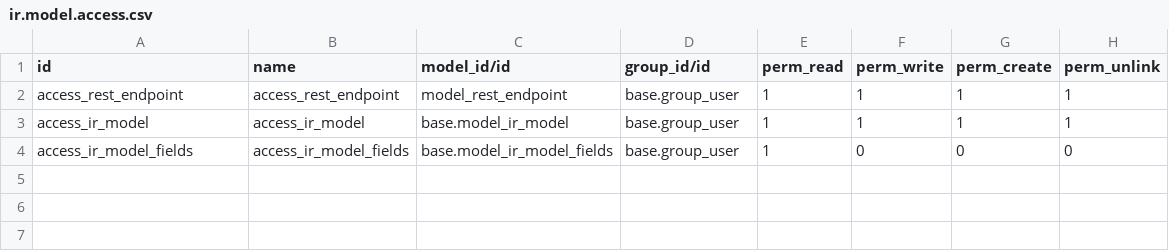
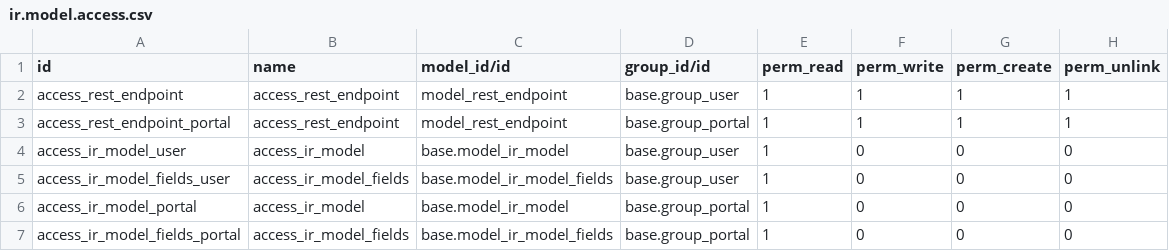
Before and after one commit to nimi-odoo/odoo-rest-api, a CSV file: rest/security/ir.model.access.csv, drawn as a sheet.

Commit message:
[IMP] Updated access rights

```diff
--- a/rest/security/ir.model.access.csv
+++ b/rest/security/ir.model.access.csv
@@ -2,3 +2,6 @@ id,name,model_id/id,group_id/id,perm_read,perm_write,perm_create,perm_unlink
 access_rest_endpoint,access_rest_endpoint,model_rest_endpoint,base.group_user,1,1,1,1
-access_ir_model,access_ir_model,base.model_ir_model,base.group_user,1,1,1,1
-access_ir_model_fields,access_ir_model_fields,base.model_ir_model_fields,base.group_user,1,0,0,0
+access_rest_endpoint_portal,access_rest_endpoint,model_rest_endpoint,base.group_portal,1,1,1,1
+access_ir_model_user,access_ir_model,base.model_ir_model,base.group_user,1,0,0,0
+access_ir_model_fields_user,access_ir_model_fields,base.model_ir_model_fields,base.group_user,1,0,0,0
+access_ir_model_portal,access_ir_model,base.model_ir_model,base.group_portal,1,0,0,0
+access_ir_model_fields_portal,access_ir_model_fields,base.model_ir_model_fields,base.group_portal,1,0,0,0
```
